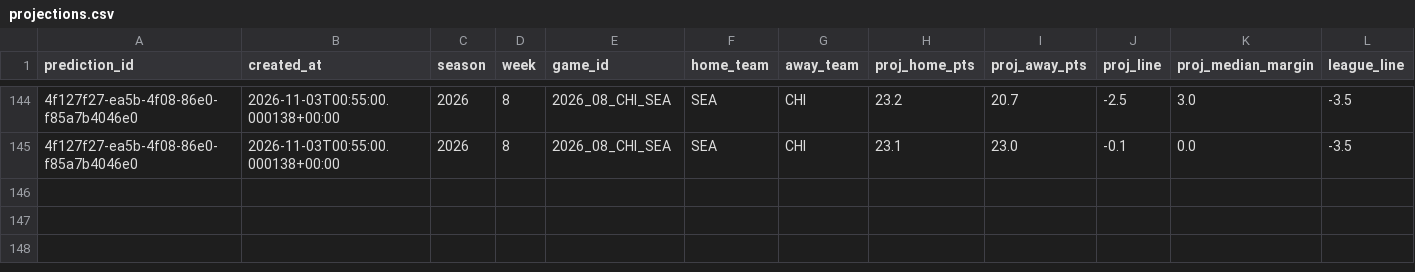
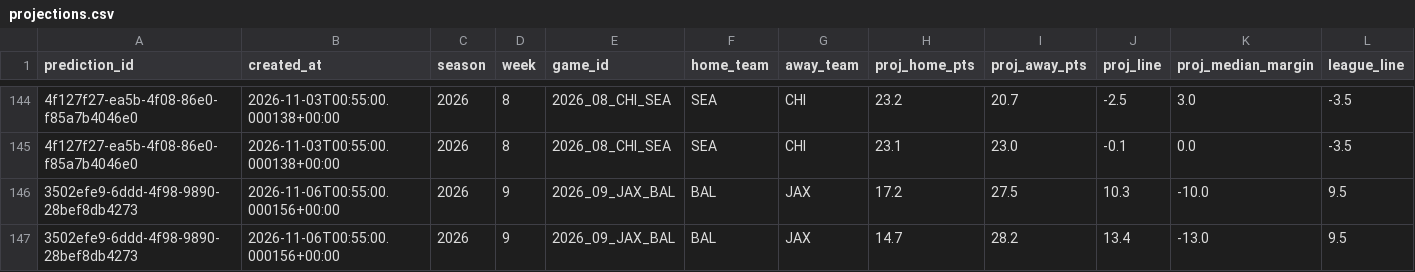
Before and after one commit to wbblanck/NFL_ATS, a CSV file: data/predictions/projections.csv, drawn as a sheet; only a part is shown, gaps mark what is left out; rows hold the shown columns only; the diff names each change by its address in the sheet, - before the commit and + after, or states it on an @@ line.

Commit message:
picks: lock run 2026-11-06T00:55Z

```diff
--- a/data/predictions/projections.csv
+++ b/data/predictions/projections.csv
+row 146: 3502efe9-6ddd-4f98-9890-28bef8db4273 | 2026-11-06T00:55:00.000156+00:00 | 2026 | 9 | 2026_09_JAX_BAL | BAL | JAX | 17.2 | 27.5 | 10.3 | -10.0 | 9.5
+row 147: 3502efe9-6ddd-4f98-9890-28bef8db4273 | 2026-11-06T00:55:00.000156+00:00 | 2026 | 9 | 2026_09_JAX_BAL | BAL | JAX | 14.7 | 28.2 | 13.4 | -13.0 | 9.5
```
Also changed, not shown: data/lines/api_usage.csv, data/predictions/predictions.csv, 3 other files.
